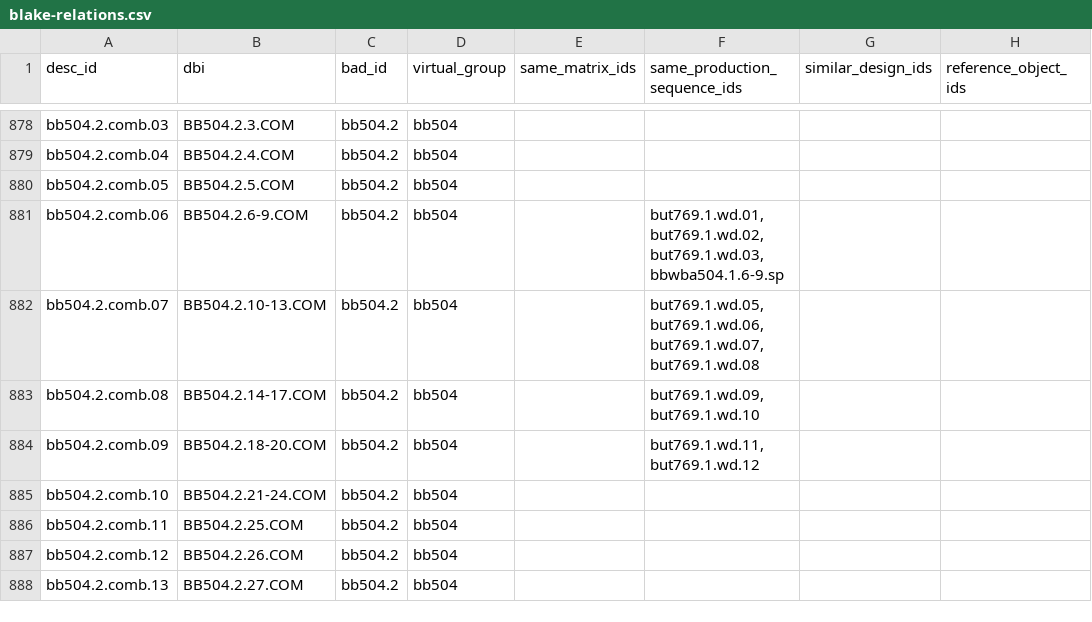
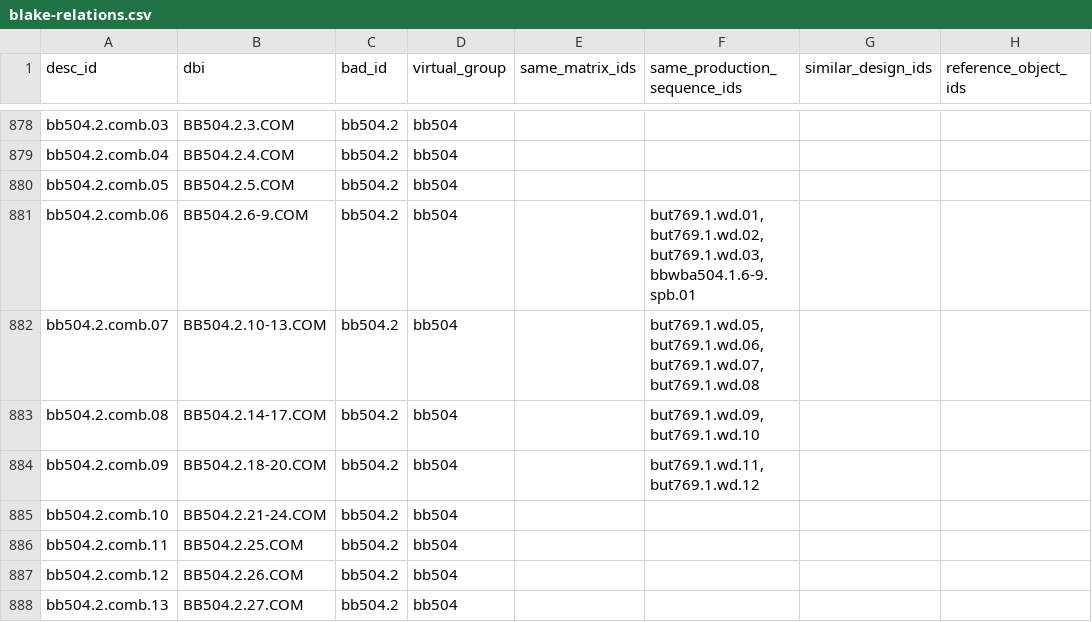
Before and after one commit to blakearchive/data, a CSV file: csv/blake-relations.csv, drawn as a sheet; only a part is shown, gaps mark what is left out; the diff names each change by its address in the sheet, - before the commit and + after, or states it on an @@ line.

Commit message:
Update blake-relations.csv

```diff
--- a/csv/blake-relations.csv
+++ b/csv/blake-relations.csv
-F881 (same_production_sequence_ids): but769.1.wd.01,but769.1.wd.02,but769.1.wd.03,bbwba504.1.6-9.sp
+F881 (same_production_sequence_ids): but769.1.wd.01,but769.1.wd.02,but769.1.wd.03,bbwba504.1.6-9.spb.01
```
